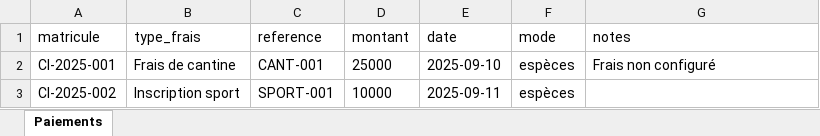
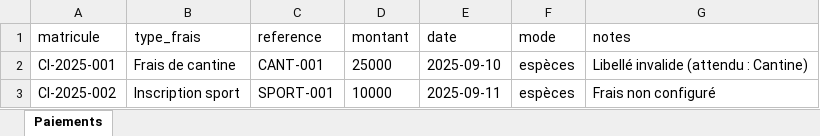
Before and after one commit to Maya-Invest/edaya_frontend, an Excel workbook: docs/qa/import-fixtures/payments/xlsx/PA04-error-fee-not-found.xlsx, sheet Paiements, drawn as a sheet; values as stored, in another font and other column widths than the file's, no borders; the diff names each change by its address in the sheet, - before the commit and + after, or states it on an @@ line.

```diff
--- a/docs/qa/import-fixtures/payments/xlsx/PA04-error-fee-not-found.xlsx (sheet Paiements)
+++ b/docs/qa/import-fixtures/payments/xlsx/PA04-error-fee-not-found.xlsx (sheet Paiements)
-G2 (notes): Frais non configuré
+G2 (notes): Libellé invalide (attendu : Cantine)
-G3 (notes): (empty)
+G3 (notes): Frais non configuré
```
Also changed, not shown: docs/qa/import-fixtures/classes/xlsx/CL06-error-duplicate-in-file.xlsx, docs/qa/import-fixtures/classes/xlsx/CL09-trim-and-case.xlsx, 54 other files.
